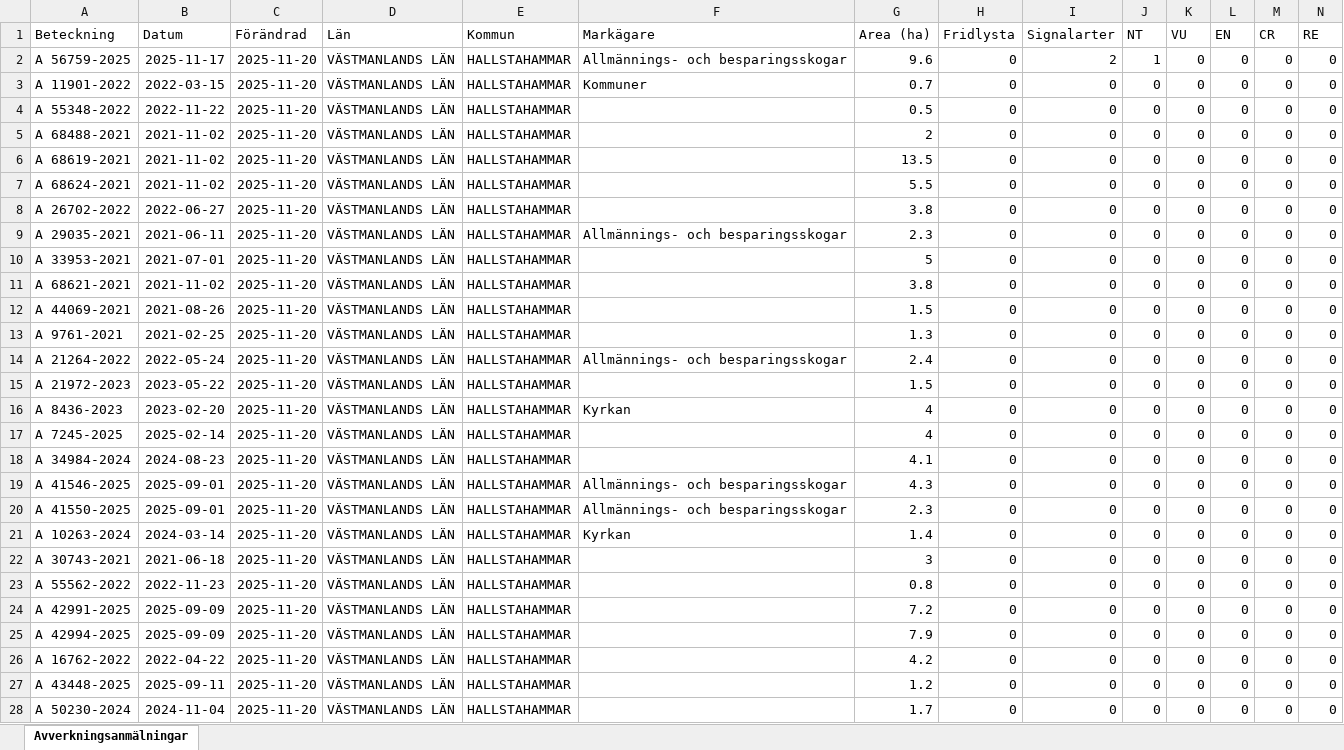
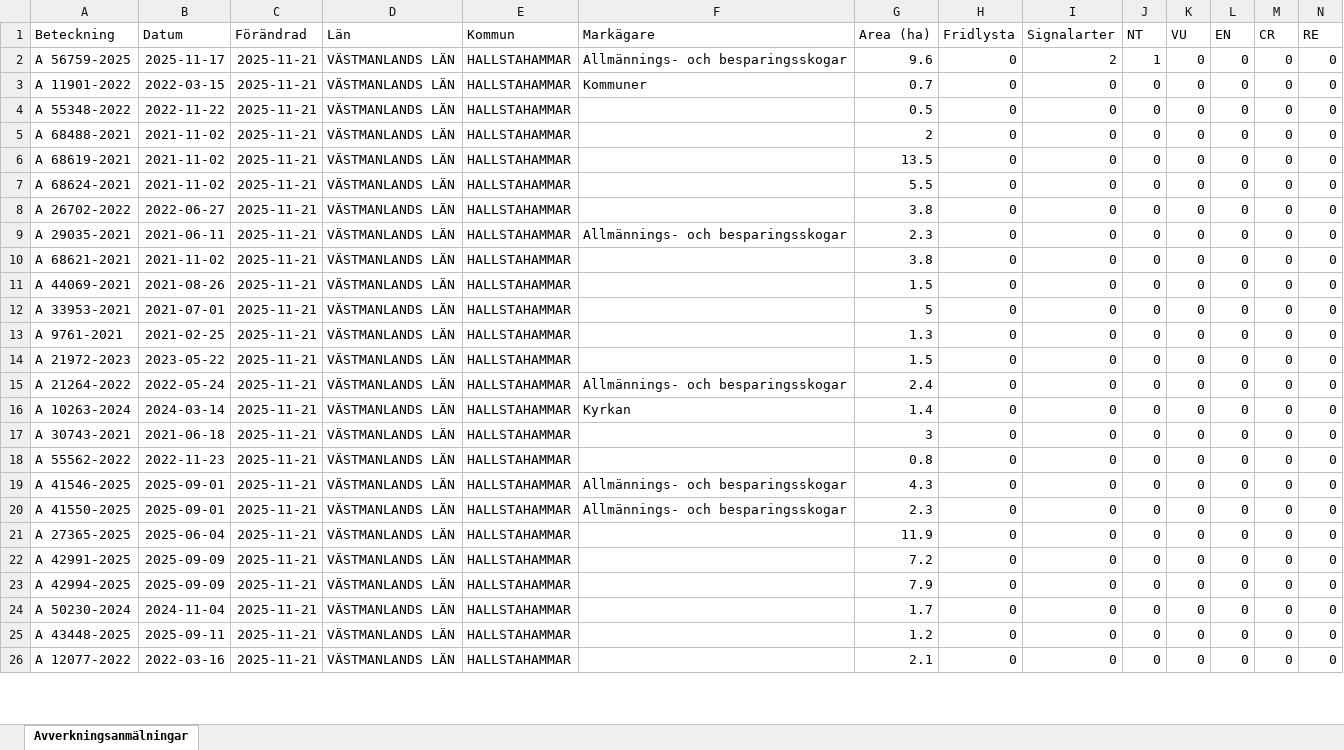
Before and after one commit to klasma/Logging_1961, an Excel workbook: Översikt HALLSTAHAMMAR.xlsx, sheet Avverkningsanmälningar, drawn as a sheet; only a part is shown; values as stored, in another font and other column widths than the file's, no borders; removed rows and columns are numbered as before the commit, all else as after; rows hold the shown columns only; the diff covers the shown part only; the diff names each change by its address in the sheet, - before the commit and + after, or states it on an @@ line.

```diff
--- a/Översikt HALLSTAHAMMAR.xlsx (sheet Avverkningsanmälningar)
+++ b/Översikt HALLSTAHAMMAR.xlsx (sheet Avverkningsanmälningar)
-C2:C9 (Förändrad): 2025-11-20
+C2:C9 (Förändrad): 2025-11-21
-row 10: A 33953-2021 | 2021-07-01 | 2025-11-20 | VÄSTMANLANDS LÄN | HALLSTAHAMMAR |  | 5 | 0 | 0 | 0 | 0 | 0 | 0 | 0
-C10:C11 (Förändrad): 2025-11-20
+C10:C11 (Förändrad): 2025-11-21
+row 12: A 33953-2021 | 2021-07-01 | 2025-11-21 | VÄSTMANLANDS LÄN | HALLSTAHAMMAR |  | 5 | 0 | 0 | 0 | 0 | 0 | 0 | 0
-C13 (Förändrad): 2025-11-20
+C13 (Förändrad): 2025-11-21
+row 14: A 21972-2023 | 2023-05-22 | 2025-11-21 | VÄSTMANLANDS LÄN | HALLSTAHAMMAR |  | 1.5 | 0 | 0 | 0 | 0 | 0 | 0 | 0
-C15 (Förändrad): 2025-11-20
+C15 (Förändrad): 2025-11-21
-row 15: A 21972-2023 | 2023-05-22 | 2025-11-20 | VÄSTMANLANDS LÄN | HALLSTAHAMMAR |  | 1.5 | 0 | 0 | 0 | 0 | 0 | 0 | 0
-A16 (Beteckning): A 8436-2023
+A16 (Beteckning): A 10263-2024
-B16 (Datum): 2023-02-20
+B16 (Datum): 2024-03-14
-C16:C20 (Förändrad): 2025-11-20
+C16:C20 (Förändrad): 2025-11-21
-G16 (Area (ha)): 4
+G16 (Area (ha)): 1.4
-A17 (Beteckning): A 7245-2025
+A17 (Beteckning): A 30743-2021
-B17 (Datum): 2025-02-14
+B17 (Datum): 2021-06-18
-G17 (Area (ha)): 4
+G17 (Area (ha)): 3
-A18 (Beteckning): A 34984-2024
+A18 (Beteckning): A 55562-2022
-B18 (Datum): 2024-08-23
+B18 (Datum): 2022-11-23
-G18 (Area (ha)): 4.1
+G18 (Area (ha)): 0.8
-row 21: A 10263-2024 | 2024-03-14 | 2025-11-20 | VÄSTMANLANDS LÄN | HALLSTAHAMMAR | Kyrkan | 1.4 | 0 | 0 | 0 | 0 | 0 | 0 | 0
-row 22: A 30743-2021 | 2021-06-18 | 2025-11-20 | VÄSTMANLANDS LÄN | HALLSTAHAMMAR |  | 3 | 0 | 0 | 0 | 0 | 0 | 0 | 0
-A21 (Beteckning): A 55562-2022
+A21 (Beteckning): A 27365-2025
-B21 (Datum): 2022-11-23
+B21 (Datum): 2025-06-04
-C21:C26 (Förändrad): 2025-11-20
+C21:C26 (Förändrad): 2025-11-21
-G21 (Area (ha)): 0.8
+G21 (Area (ha)): 11.9
-A24 (Beteckning): A 16762-2022
+A24 (Beteckning): A 50230-2024
-B24 (Datum): 2022-04-22
+B24 (Datum): 2024-11-04
-G24 (Area (ha)): 4.2
+G24 (Area (ha)): 1.7
-A26 (Beteckning): A 50230-2024
+A26 (Beteckning): A 12077-2022
-B26 (Datum): 2024-11-04
+B26 (Datum): 2022-03-16
-G26 (Area (ha)): 1.7
+G26 (Area (ha)): 2.1
```
Also changed, not shown: 4 added rows, 2 removed rows and 37 edited cells elsewhere in this sheet, artfynd/A 56759-2025 artfynd.xlsx, 5 other files.
